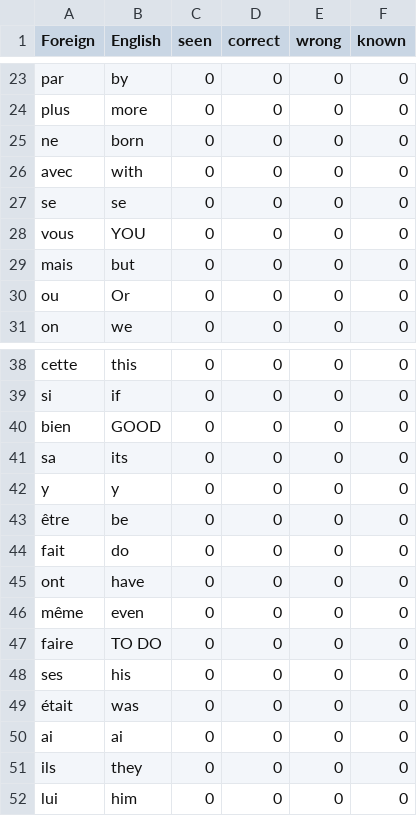
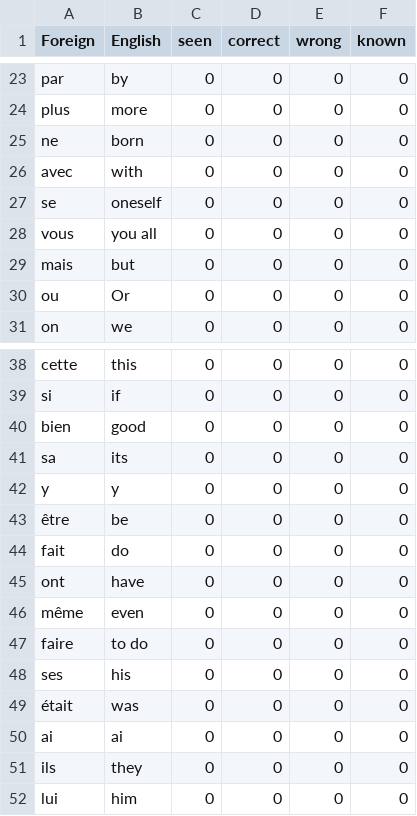
Before and after one commit to Inhuman-creation/SMRT-PROJECT, a CSV file: UserWords/Template_French.csv, drawn as a sheet; only a part is shown, gaps mark what is left out.

Commit message:
Small French translation fix

```diff
--- a/UserWords/Template_French.csv
+++ b/UserWords/Template_French.csv
@@ -26,4 +26,4 @@ ne,born,0,0,0,0
 avec,with,0,0,0,0
-se,se,0,0,0,0
-vous,YOU,0,0,0,0
+se,oneself,0,0,0,0
+vous,you all,0,0,0,0
 mais,but,0,0,0,0
@@ -39,3 +39,3 @@ cette,this,0,0,0,0
 si,if,0,0,0,0
-bien,GOOD,0,0,0,0
+bien,good,0,0,0,0
 sa,its,0,0,0,0
@@ -46,3 +46,3 @@ ont,have,0,0,0,0
 même,even,0,0,0,0
-faire,TO DO,0,0,0,0
+faire,to do,0,0,0,0
 ses,his,0,0,0,0
```
